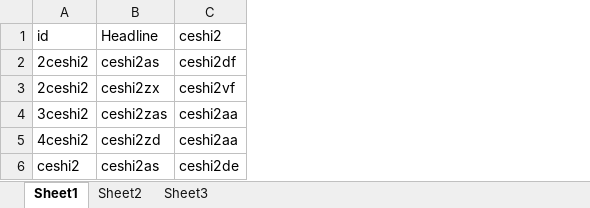
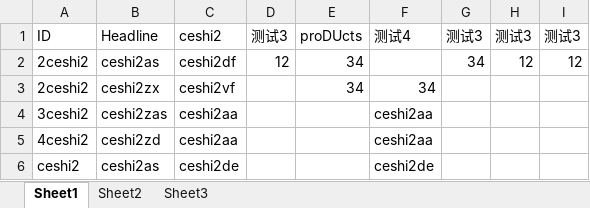
Before and after one commit to webteam-0606/vue-excel-process-system, an Excel workbook: public/1refresh-5 副本.xlsx, sheet Sheet1, drawn as a sheet; values as stored, in another font and other column widths than the file's, no borders; the diff names each change by its address in the sheet, - before the commit and + after, or states it on an @@ line.

```diff
--- a/public/1refresh-5 副本.xlsx (sheet Sheet1)
+++ b/public/1refresh-5 副本.xlsx (sheet Sheet1)
+column D, rows 1-2: 测试3 | 12
+column E, rows 1-3: proDUcts | 34 | 34
+column F, rows 1-6: 测试4 |  | 34 | ceshi2aa | ceshi2aa | ceshi2de
+column G, rows 1-2: 测试3 | 34
+column H, rows 1-2: 测试3 | 12
+column I, rows 1-2: 测试3 | 12
-A1: id
+A1: ID
```
Also changed, not shown: public/1BRILLIANCE-5.xlsx.
